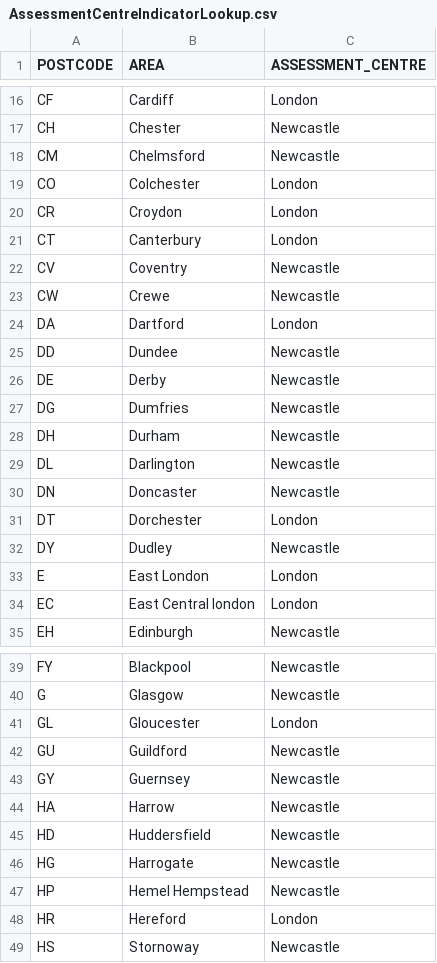
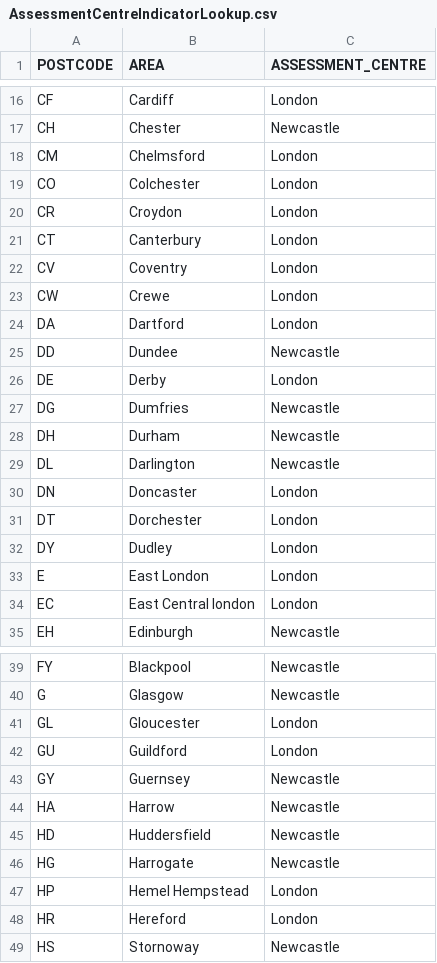
Before and after one commit to hmrc/csr-fasttrack, a CSV file: conf/AssessmentCentreIndicatorLookup.csv, drawn as a sheet; only a part is shown, gaps mark what is left out; the diff covers the shown part only.

Commit message:
Change to move around a dozen postcodes from Newcastle assessment centre to London

```diff
--- a/conf/AssessmentCentreIndicatorLookup.csv
+++ b/conf/AssessmentCentreIndicatorLookup.csv
@@ -18 +18 @@ CH,Chester,Newcastle
-CM,Chelmsford,Newcastle
+CM,Chelmsford,London,
@@ -22,2 +22,2 @@ CT,Canterbury,London
-CV,Coventry,Newcastle
-CW,Crewe,Newcastle
+CV,Coventry,London,
+CW,Crewe,London,
@@ -26 +26 @@ DD,Dundee,Newcastle
-DE,Derby,Newcastle
+DE,Derby,London,
@@ -30 +30 @@ DL,Darlington,Newcastle
-DN,Doncaster,Newcastle
+DN,Doncaster,London,
@@ -32 +32 @@ DT,Dorchester,London
-DY,Dudley,Newcastle
+DY,Dudley,London,
@@ -42 +42 @@ GL,Gloucester,London
-GU,Guildford,Newcastle
+GU,Guildford,London,
@@ -47 +47 @@ HG,Harrogate,Newcastle
-HP,Hemel Hempstead,Newcastle
+HP,Hemel Hempstead,London,
```
Also changed, not shown: 10 edited cells elsewhere in this file.
